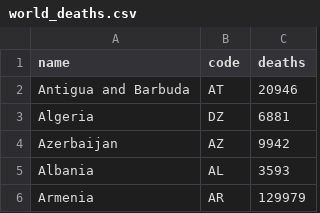
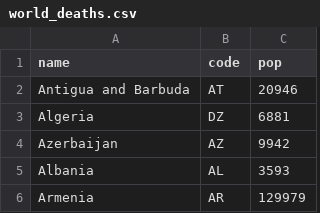
Before and after one commit to MicroPocari/swen422worlddeaths, a CSV file: world_deaths.csv, drawn as a sheet; only a part is shown; the diff names each change by its address in the sheet, - before the commit and + after, or states it on an @@ line.

Commit message:
Update world_deaths.csv

```diff
--- a/world_deaths.csv
+++ b/world_deaths.csv
-C1: deaths
+C1: pop
```
